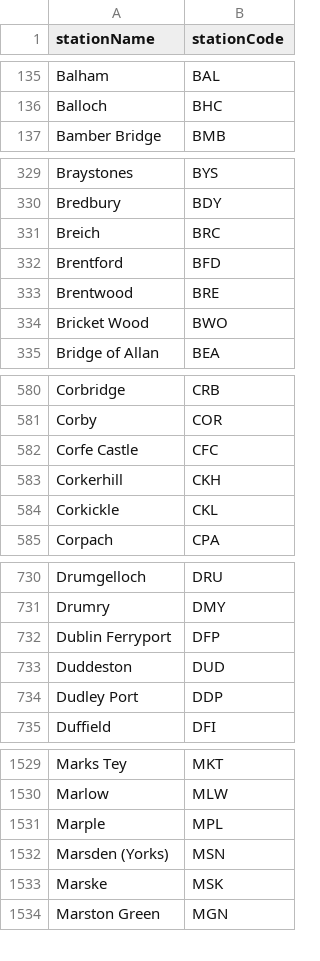
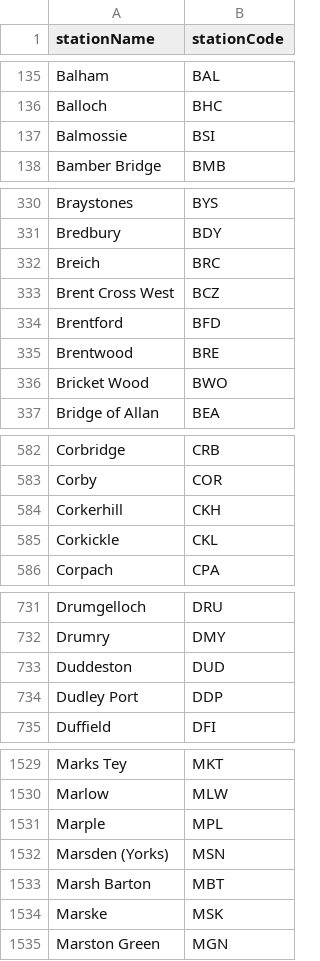
Before and after one commit to danielthepope/trntxt, a CSV file: resources/stationFetcher/stations.csv, drawn as a sheet; only a part is shown, gaps mark what is left out; the diff covers the shown part only.

Commit message:
Update stations using National Rail Station Picker

```diff
--- a/resources/stationFetcher/stations.csv
+++ b/resources/stationFetcher/stations.csv
@@ -136,2 +136,3 @@ Balham,BAL
 Balloch,BHC
+Balmossie,BSI
 Bamber Bridge,BMB
@@ -331,2 +332,3 @@ Bredbury,BDY
 Breich,BRC
+Brent Cross West,BCZ
 Brentford,BFD
@@ -581,3 +583,2 @@ Corbridge,CRB
 Corby,COR
-Corfe Castle,CFC
 Corkerhill,CKH
@@ -731,3 +732,2 @@ Drumgelloch,DRU
 Drumry,DMY
-Dublin Ferryport,DFP
 Duddeston,DUD
@@ -1532,2 +1532,3 @@ Marple,MPL
 Marsden (Yorks),MSN
+Marsh Barton,MBT
 Marske,MSK
```
Also changed, not shown: 2 added rows and 1 edited cell elsewhere in this file, 2 other files.
